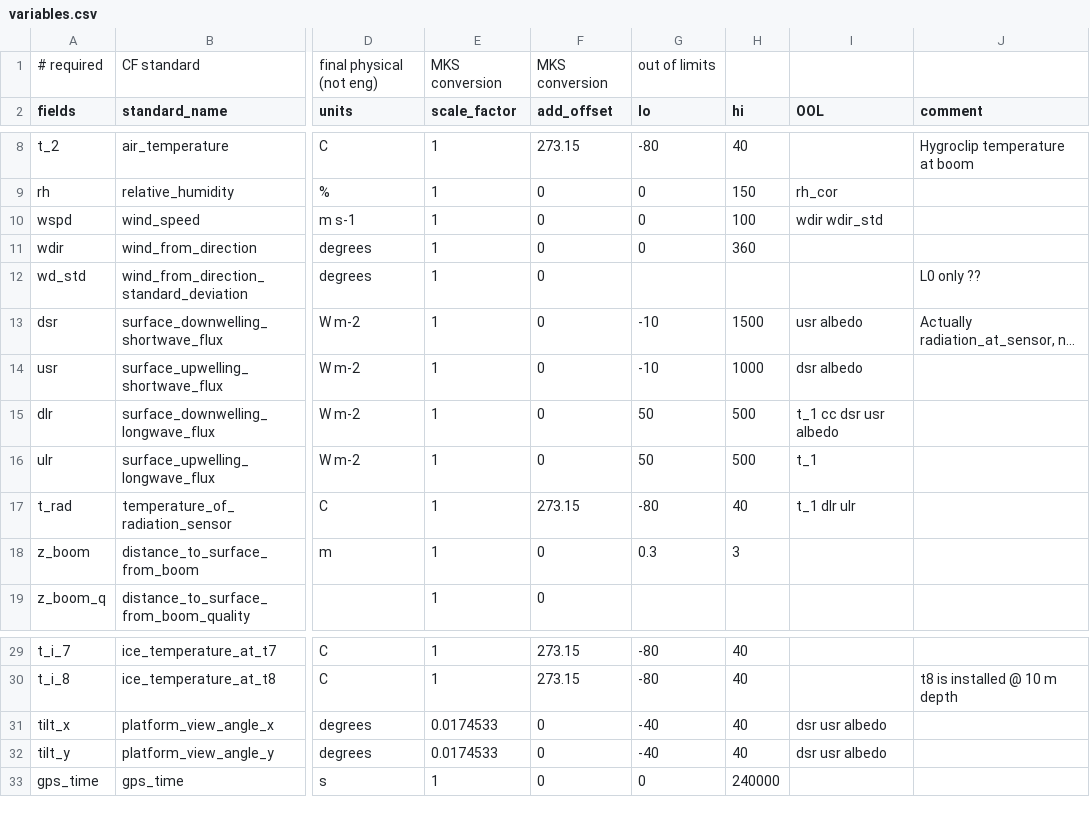
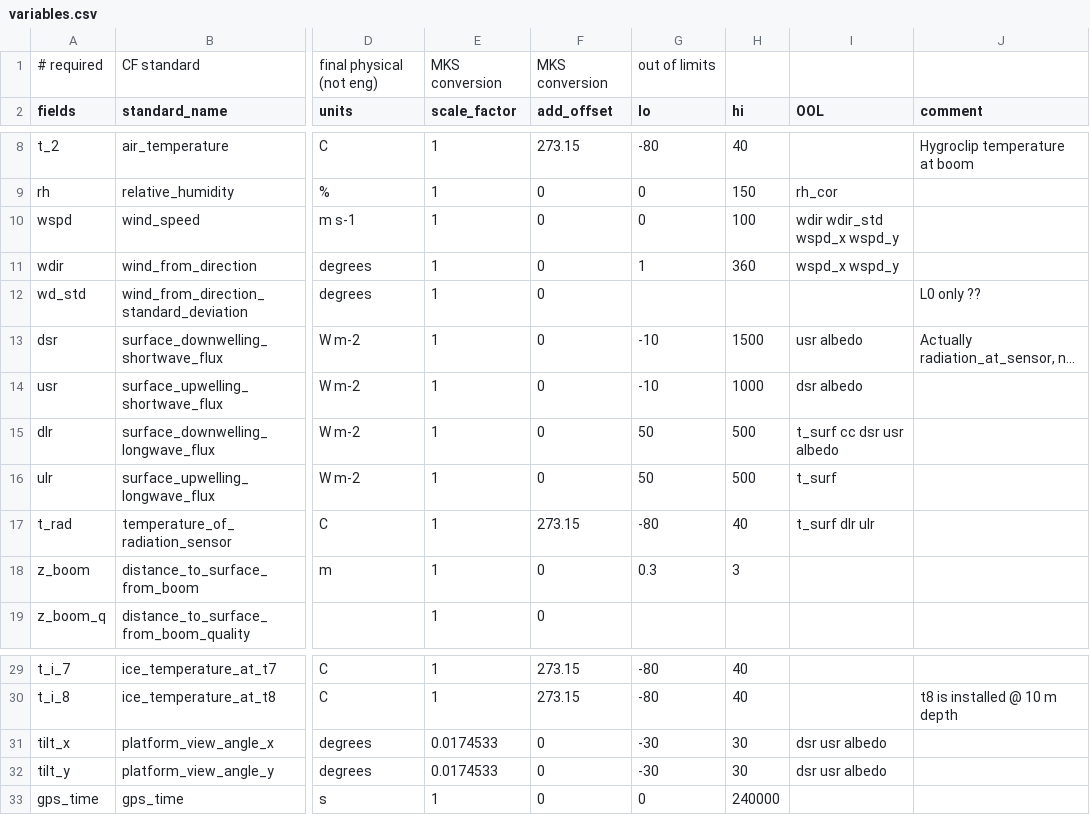
Before and after one commit to GEUS-Glaciology-and-Climate/pypromice, a CSV file: variables.csv, drawn as a sheet; only a part is shown, gaps mark what is left out; long unchanged cells end in …; the diff names each change by its address in the sheet, - before the commit and + after, or states it on an @@ line.

Commit message:
Replication tilt and wdir

```diff
--- a/variables.csv
+++ b/variables.csv
-I10 (OOL): wdir wdir_std
+I10 (OOL): wdir wdir_std wspd_x wspd_y
-G11 (lo): 0
+G11 (lo): 1
-I11 (OOL): (empty)
+I11 (OOL): wspd_x wspd_y
-I15 (OOL): t_1 cc dsr usr albedo
+I15 (OOL): t_surf cc dsr usr albedo
-I16 (OOL): t_1
+I16 (OOL): t_surf
-I17 (OOL): t_1 dlr ulr
+I17 (OOL): t_surf dlr ulr
-G31:G32 (lo): -40
+G31:G32 (lo): -30
-H31:H32 (hi): 40
+H31:H32 (hi): 30
```
Also changed, not shown: 3 other files.
